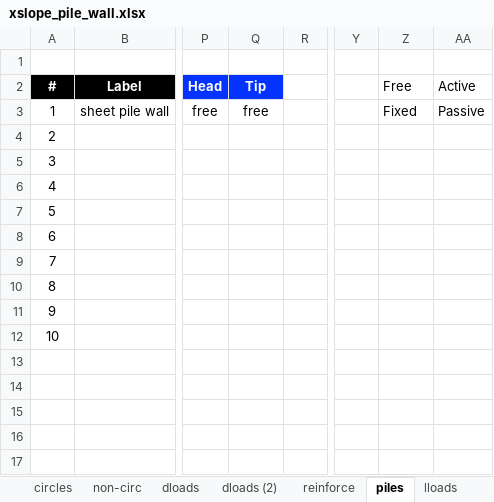
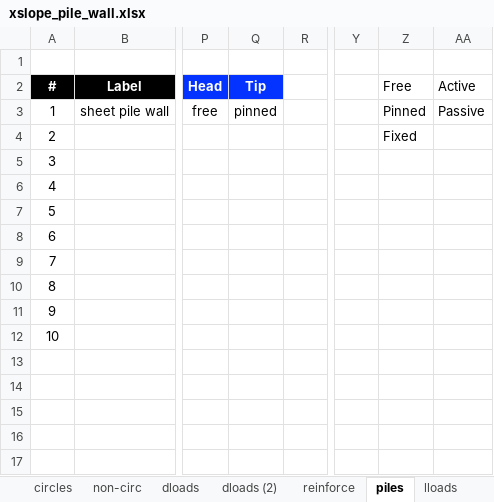
Before and after one commit to njones61/xslope, an Excel workbook: docs/tutorials/files/xslope_pile_wall.xlsx, sheet piles, drawn as a sheet; only a part is shown, gaps mark what is left out; values as stored, in another font and other column widths than the file's, no borders; charts and pictures not drawn; the diff names each change by its address in the sheet, - before the commit and + after, or states it on an @@ line.

```diff
--- a/docs/tutorials/files/xslope_pile_wall.xlsx (sheet piles)
+++ b/docs/tutorials/files/xslope_pile_wall.xlsx (sheet piles)
-Q3 (Tip): free
+Q3 (Tip): pinned
-Z3 (Free): Fixed
+Z3 (Free): Pinned
-Z4 (Free): (empty)
+Z4 (Free): Fixed
```
Also changed, not shown: docs/tutorials/files/xslope_pile_wall_start.xlsx, 4 other files.
